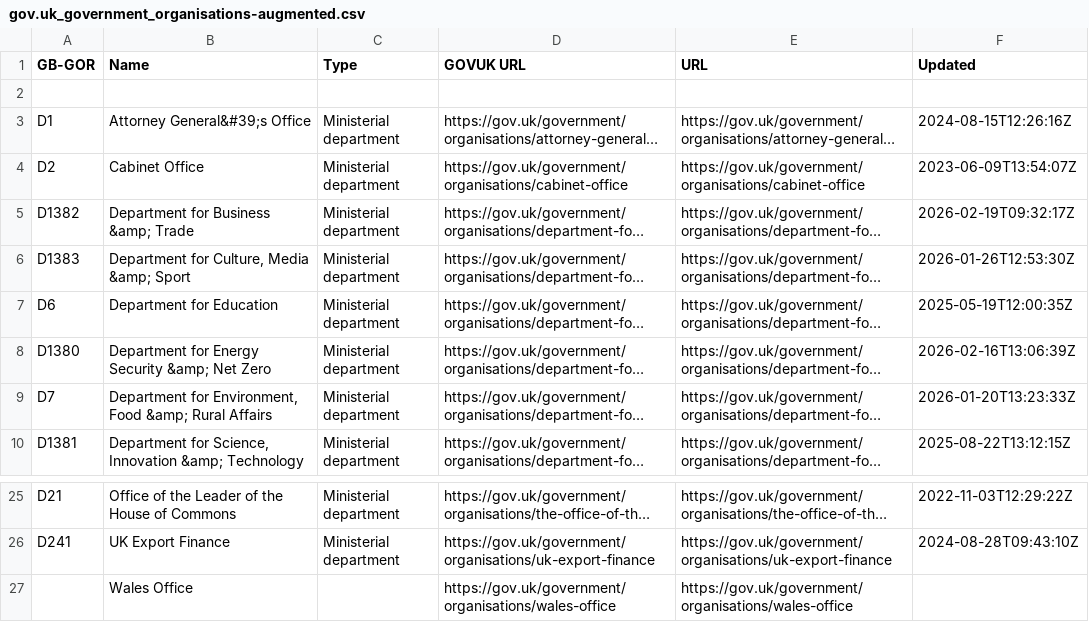
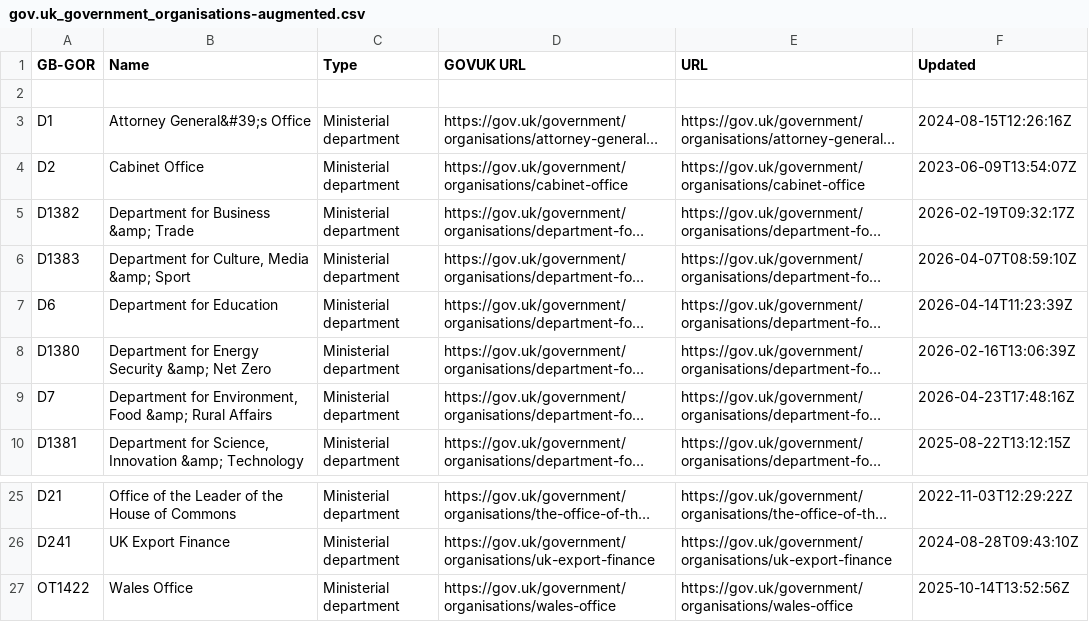
Before and after one commit to odileeds/uk-government-organisations, a CSV file: gov.uk_government_organisations-augmented.csv, drawn as a sheet; only a part is shown, gaps mark what is left out; long unchanged cells end in …; the diff names each change by its address in the sheet, - before the commit and + after, or states it on an @@ line.

```diff
--- a/gov.uk_government_organisations-augmented.csv
+++ b/gov.uk_government_organisations-augmented.csv
-F6 (Updated): 2026-01-26T12:53:30Z
+F6 (Updated): 2026-04-07T08:59:10Z
-F7 (Updated): 2025-05-19T12:00:35Z
+F7 (Updated): 2026-04-14T11:23:39Z
-F9 (Updated): 2026-01-20T13:23:33Z
+F9 (Updated): 2026-04-23T17:48:16Z
-A27 (GB-GOR): (empty)
+A27 (GB-GOR): OT1422
-C27 (Type): (empty)
+C27 (Type): Ministerial department
-F27 (Updated): (empty)
+F27 (Updated): 2025-10-14T13:52:56Z
```
Also changed, not shown: gov.uk_api_organisations-augmented.csv, gov.uk_api_organisations-augmented.tsv, 6 other files.
